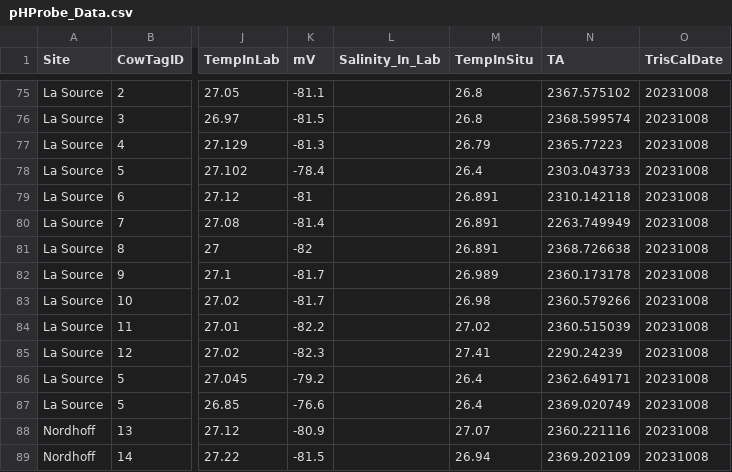
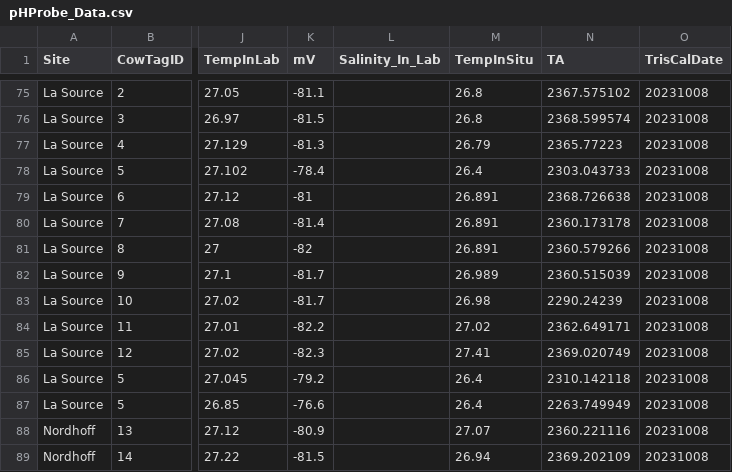
Before and after one commit to njsilbiger/TPdP, a CSV file: Data/pHProbe_Data.csv, drawn as a sheet; only a part is shown, gaps mark what is left out; the diff covers the shown part only; the diff names each change by its address in the sheet, - before the commit and + after, or states it on an @@ line.

```diff
--- a/Data/pHProbe_Data.csv
+++ b/Data/pHProbe_Data.csv
-N79 (TA): 2310.142118
+N79 (TA): 2368.726638
-N80 (TA): 2263.749949
+N80 (TA): 2360.173178
-N81 (TA): 2368.726638
+N81 (TA): 2360.579266
-N82 (TA): 2360.173178
+N82 (TA): 2360.515039
-N83 (TA): 2360.579266
+N83 (TA): 2290.24239
-N84 (TA): 2360.515039
+N84 (TA): 2362.649171
-N85 (TA): 2290.24239
+N85 (TA): 2369.020749
-N86 (TA): 2362.649171
+N86 (TA): 2310.142118
-N87 (TA): 2369.020749
+N87 (TA): 2263.749949
```
Also changed, not shown: 24 edited cells elsewhere in this file, Data/TA_Titrator_Outputs/LaSource_Noon_Lagoon_Dusk/TA2023-11-27.csv.
